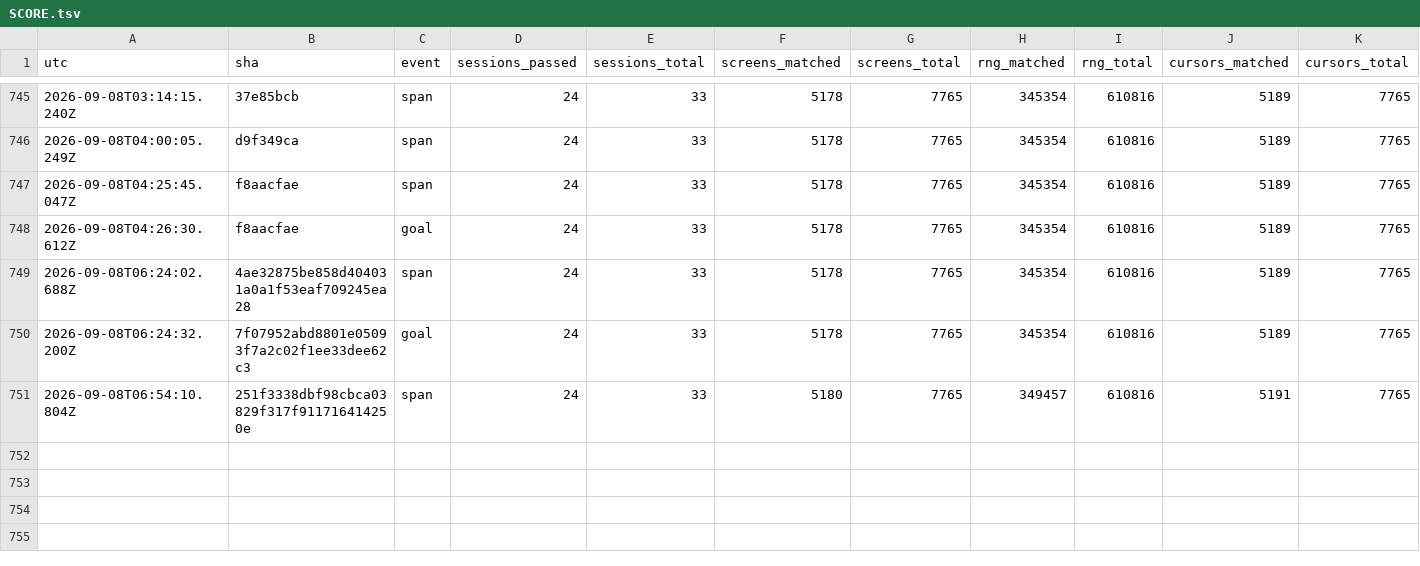
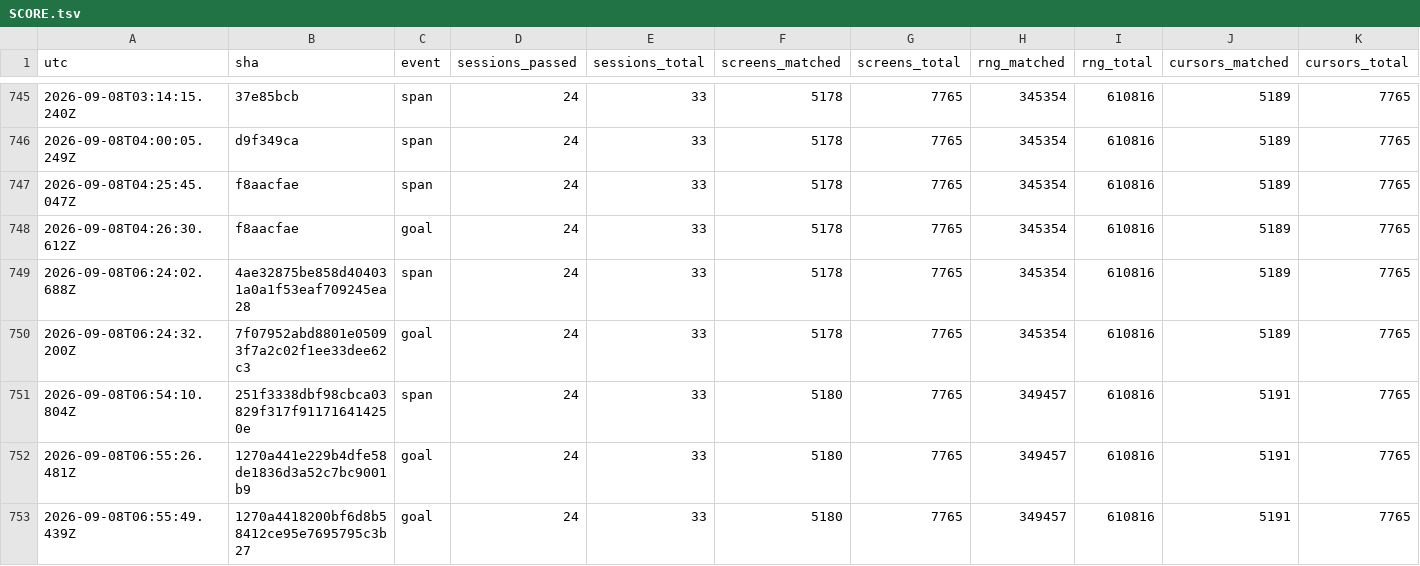
Before and after one commit to vtjeng/teleport-contest, a TSV file: SCORE.tsv, drawn as a sheet; only a part is shown, gaps mark what is left out; rows hold the shown columns only; the diff names each change by its address in the sheet, - before the commit and + after, or states it on an @@ line.

Commit message:
Close div-sp-lev-load-special-sanctum-0360 goal

```diff
--- a/SCORE.tsv
+++ b/SCORE.tsv
+row 752: 2026-09-08T06:55:26.481Z | 1270a441e229b4dfe58de1836d3a52c7bc9001b9 | goal | 24 | 33 | 5180 | 7765 | 349457 | 610816 | 5191 | 7765
+row 753: 2026-09-08T06:55:49.439Z | 1270a4418200bf6d8b58412ce95e7695795c3b27 | goal | 24 | 33 | 5180 | 7765 | 349457 | 610816 | 5191 | 7765
```
Also changed, not shown: 1 other file.
